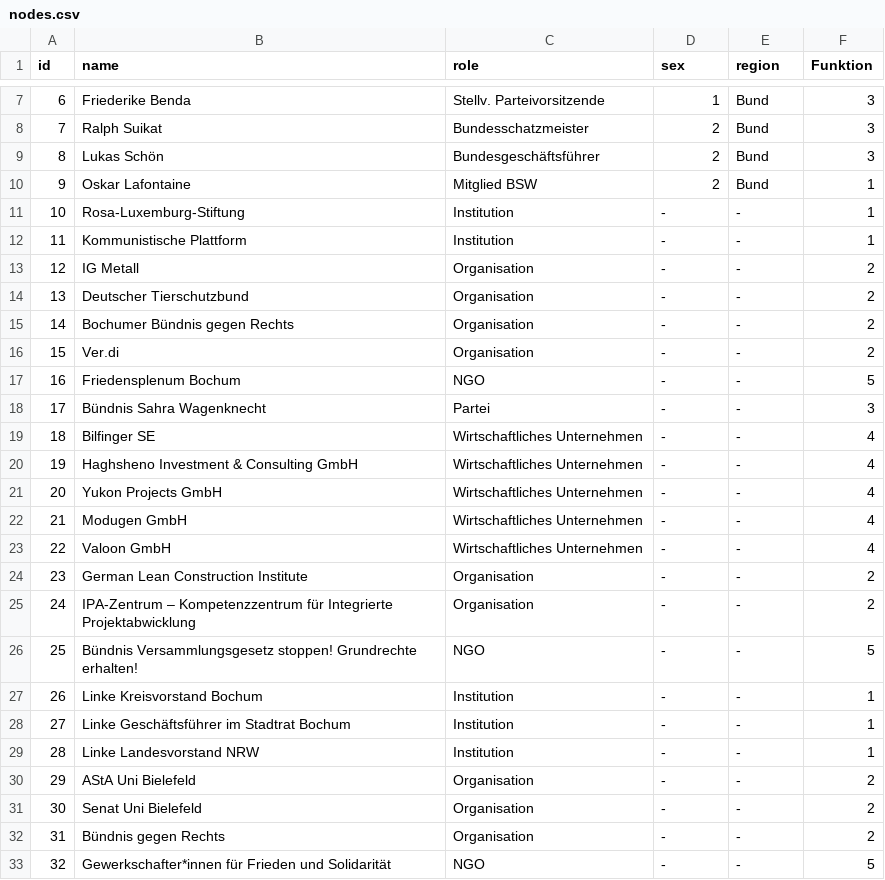
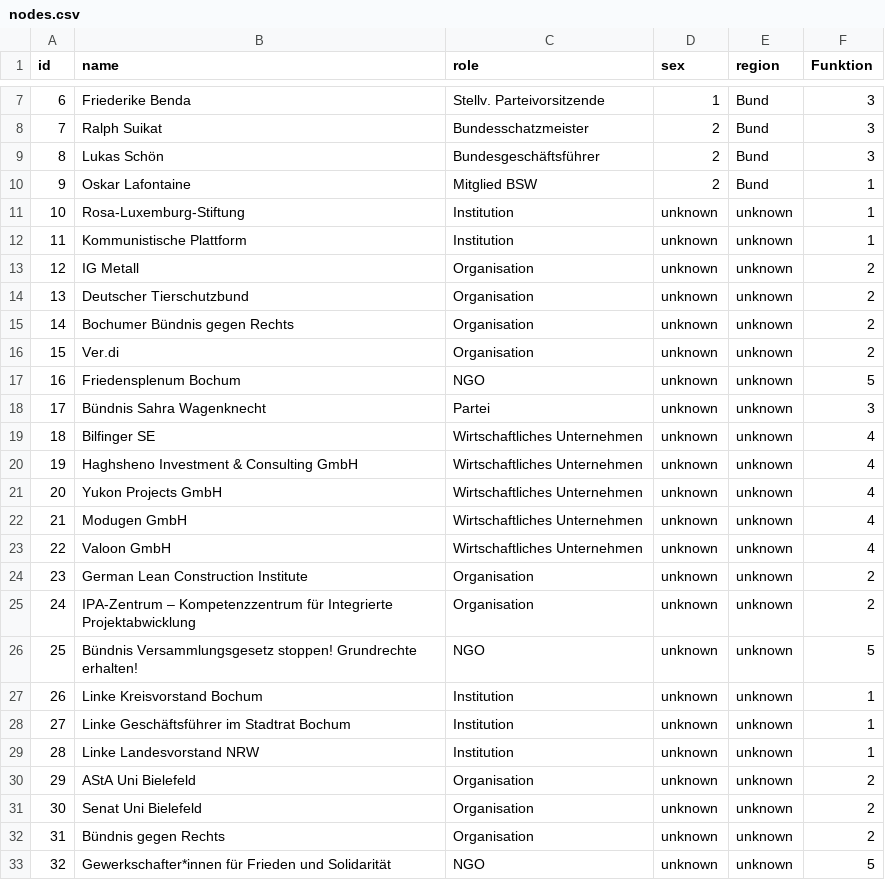
Before and after one commit to Annika46/BSW_Netzwerkanalyse, a CSV file: nodes.csv, drawn as a sheet; only a part is shown, gaps mark what is left out.

Commit message:
Update nodes.csv

```diff
--- a/nodes.csv
+++ b/nodes.csv
@@ -10,24 +10,24 @@ id,name,role,sex,region,Funktion
 9,Oskar Lafontaine,Mitglied BSW,2,Bund,1
-10,Rosa-Luxemburg-Stiftung,Institution,-,-,1
-11,Kommunistische Plattform,Institution,-,-,1
-12,IG Metall,Organisation,-,-,2
-13,Deutscher Tierschutzbund,Organisation,-,-,2
-14,Bochumer Bündnis gegen Rechts,Organisation,-,-,2
-15,Ver.di,Organisation,-,-,2
-16,Friedensplenum Bochum,NGO,-,-,5
-17,Bündnis Sahra Wagenknecht,Partei,-,-,3
-18,Bilfinger SE,Wirtschaftliches Unternehmen,-,-,4
-19,Haghsheno Investment & Consulting GmbH,Wirtschaftliches Unternehmen,-,-,4
-20,Yukon Projects GmbH,Wirtschaftliches Unternehmen,-,-,4
-21,Modugen GmbH,Wirtschaftliches Unternehmen,-,-,4
-22,Valoon GmbH,Wirtschaftliches Unternehmen,-,-,4
-23,German Lean Construction Institute,Organisation,-,-,2
-24,IPA-Zentrum – Kompetenzzentrum für Integrierte Projektabwicklung,Organisation,-,-,2
-25,Bündnis Versammlungsgesetz stoppen! Grundrechte erhalten!,NGO,-,-,5
-26,Linke Kreisvorstand Bochum,Institution,-,-,1
-27,Linke Geschäftsführer im Stadtrat Bochum,Institution,-,-,1
-28,Linke Landesvorstand NRW,Institution,-,-,1
-29,AStA Uni Bielefeld,Organisation,-,-,2
-30,Senat Uni Bielefeld,Organisation,-,-,2
-31,Bündnis gegen Rechts,Organisation,-,-,2
-32,Gewerkschafter*innen für Frieden und Solidarität,NGO,-,-,5
+10,Rosa-Luxemburg-Stiftung,Institution,unknown,unknown,1
+11,Kommunistische Plattform,Institution,unknown,unknown,1
+12,IG Metall,Organisation,unknown,unknown,2
+13,Deutscher Tierschutzbund,Organisation,unknown,unknown,2
+14,Bochumer Bündnis gegen Rechts,Organisation,unknown,unknown,2
+15,Ver.di,Organisation,unknown,unknown,2
+16,Friedensplenum Bochum,NGO,unknown,unknown,5
+17,Bündnis Sahra Wagenknecht,Partei,unknown,unknown,3
+18,Bilfinger SE,Wirtschaftliches Unternehmen,unknown,unknown,4
+19,Haghsheno Investment & Consulting GmbH,Wirtschaftliches Unternehmen,unknown,unknown,4
+20,Yukon Projects GmbH,Wirtschaftliches Unternehmen,unknown,unknown,4
+21,Modugen GmbH,Wirtschaftliches Unternehmen,unknown,unknown,4
+22,Valoon GmbH,Wirtschaftliches Unternehmen,unknown,unknown,4
+23,German Lean Construction Institute,Organisation,unknown,unknown,2
+24,IPA-Zentrum – Kompetenzzentrum für Integrierte Projektabwicklung,Organisation,unknown,unknown,2
+25,Bündnis Versammlungsgesetz stoppen! Grundrechte erhalten!,NGO,unknown,unknown,5
+26,Linke Kreisvorstand Bochum,Institution,unknown,unknown,1
+27,Linke Geschäftsführer im Stadtrat Bochum,Institution,unknown,unknown,1
+28,Linke Landesvorstand NRW,Institution,unknown,unknown,1
+29,AStA Uni Bielefeld,Organisation,unknown,unknown,2
+30,Senat Uni Bielefeld,Organisation,unknown,unknown,2
+31,Bündnis gegen Rechts,Organisation,unknown,unknown,2
+32,Gewerkschafter*innen für Frieden und Solidarität,NGO,unknown,unknown,5
```
